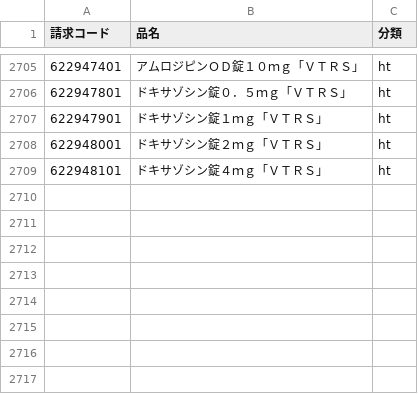
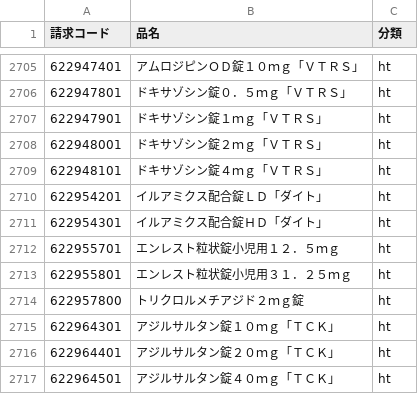
Before and after one commit to PREVENT-Inc/MyscopeMasterList, a CSV file: Mystar_tg_medicine/items/血圧降下剤.csv, drawn as a sheet; only a part is shown, gaps mark what is left out.

```diff
--- a/Mystar_tg_medicine/items/血圧降下剤.csv
+++ b/Mystar_tg_medicine/items/血圧降下剤.csv
@@ -2709 +2709,9 @@
 622948101,ドキサゾシン錠４ｍｇ「ＶＴＲＳ」,ht
+622954201,イルアミクス配合錠ＬＤ「ダイト」,ht
+622954301,イルアミクス配合錠ＨＤ「ダイト」,ht
+622955701,エンレスト粒状錠小児用１２．５ｍｇ,ht
+622955801,エンレスト粒状錠小児用３１．２５ｍｇ,ht
+622957800,トリクロルメチアジド２ｍｇ錠,ht
+622964301,アジルサルタン錠１０ｍｇ「ＴＣＫ」,ht
+622964401,アジルサルタン錠２０ｍｇ「ＴＣＫ」,ht
+622964501,アジルサルタン錠４０ｍｇ「ＴＣＫ」,ht
```
Also changed, not shown: Mystar_tg_medicine/items/糖尿病用剤とインスリン.csv, Mystar_tg_medicine/items/高脂血症用剤.csv, 8 other files.
